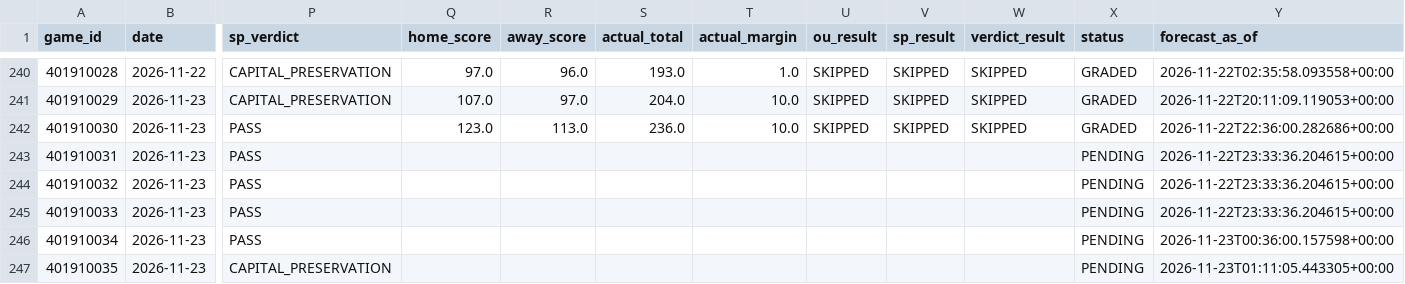
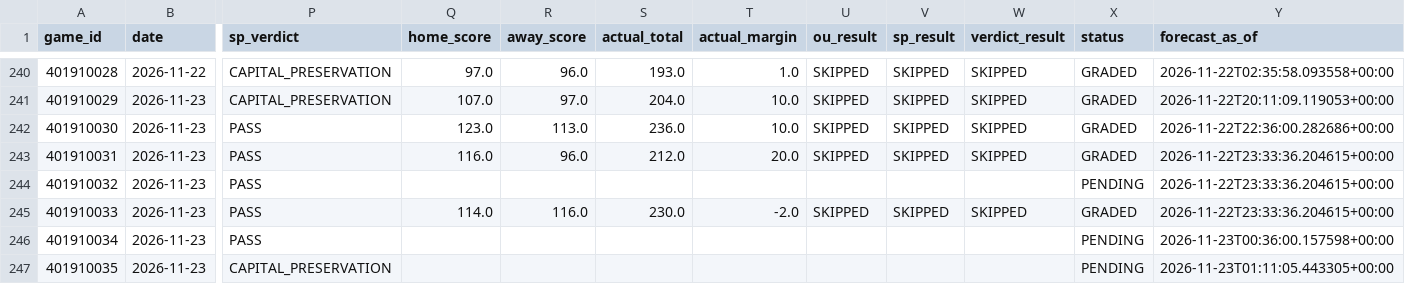
Before and after one commit to Thakky001/NBA, a CSV file: data/raw/predictions_ledger.csv, drawn as a sheet; only a part is shown, gaps mark what is left out; the diff names each change by its address in the sheet, - before the commit and + after, or states it on an @@ line.

```diff
--- a/data/raw/predictions_ledger.csv
+++ b/data/raw/predictions_ledger.csv
-Q243 (home_score): (empty)
+Q243 (home_score): 116.0
-R243 (away_score): (empty)
+R243 (away_score): 96.0
-S243 (actual_total): (empty)
+S243 (actual_total): 212.0
-T243 (actual_margin): (empty)
+T243 (actual_margin): 20.0
-U243 (ou_result): (empty)
+U243 (ou_result): SKIPPED
-V243 (sp_result): (empty)
+V243 (sp_result): SKIPPED
-W243 (verdict_result): (empty)
+W243 (verdict_result): SKIPPED
-X243 (status): PENDING
+X243 (status): GRADED
-Q245 (home_score): (empty)
+Q245 (home_score): 114.0
-R245 (away_score): (empty)
+R245 (away_score): 116.0
-S245 (actual_total): (empty)
+S245 (actual_total): 230.0
-T245 (actual_margin): (empty)
+T245 (actual_margin): -2.0
-U245 (ou_result): (empty)
+U245 (ou_result): SKIPPED
-V245 (sp_result): (empty)
+V245 (sp_result): SKIPPED
-W245 (verdict_result): (empty)
+W245 (verdict_result): SKIPPED
-X245 (status): PENDING
+X245 (status): GRADED
```
